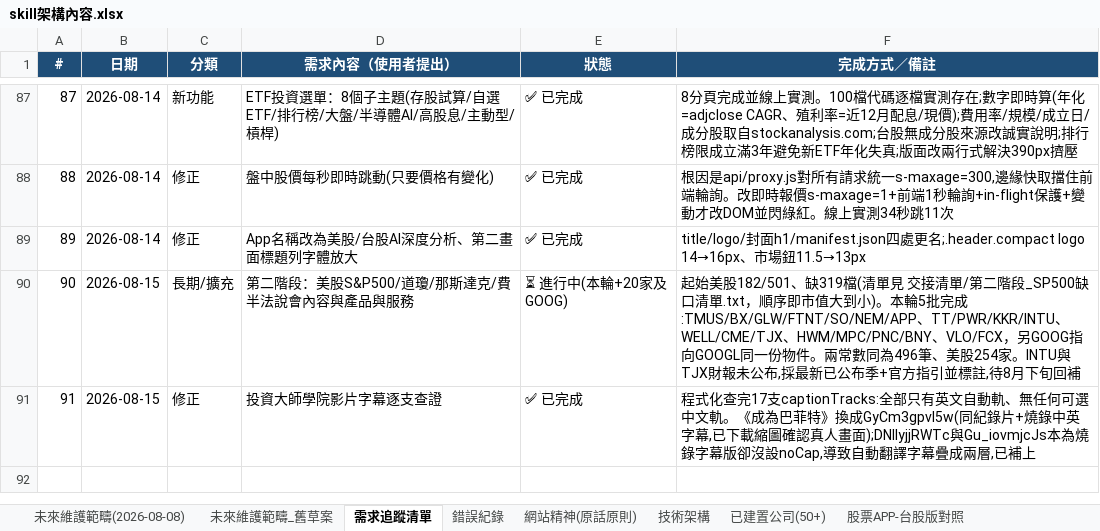
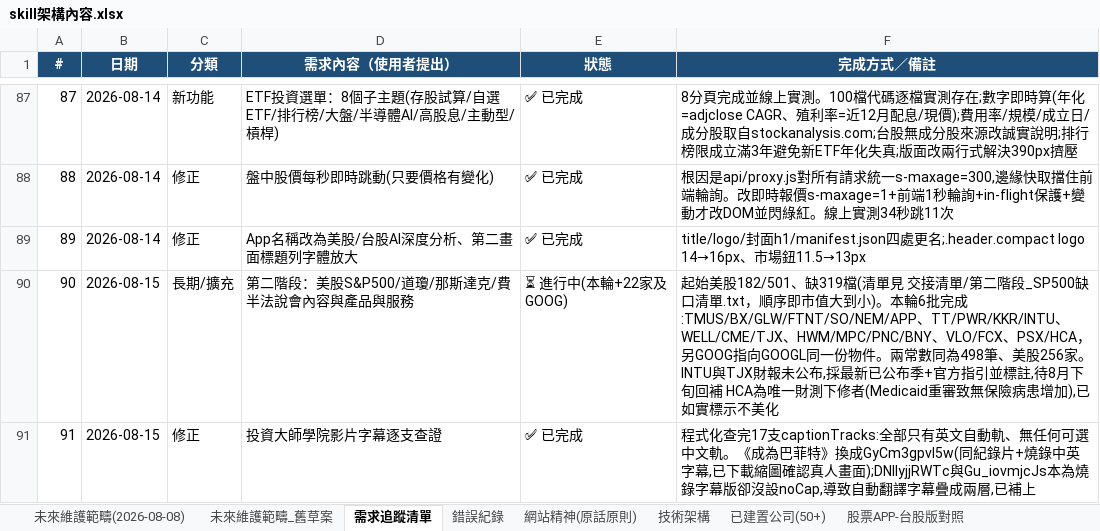
Before and after one commit to Weicheng-qq/stock-analyzer, an Excel workbook: 交接清單/skill架構內容.xlsx, sheet 需求追蹤清單, drawn as a sheet; only a part is shown, gaps mark what is left out; values as stored, in another font and other column widths than the file's, no borders; the diff names each change by its address in the sheet, - before the commit and + after, or states it on an @@ line.

Commit message:
交接記錄更新第6批(PSX/HCA)並記錄財測下修公司的如實呈現原則

```diff
--- a/交接清單/skill架構內容.xlsx (sheet 需求追蹤清單)
+++ b/交接清單/skill架構內容.xlsx (sheet 需求追蹤清單)
-E90 (狀態): ⏳ 進行中(本輪+20家及GOOG)
+E90 (狀態): ⏳ 進行中(本輪+22家及GOOG)
-F90 (完成方式／備註): …)。本輪5批完成:TMUS/BX/GLW/FTNT/SO/NEM/APP、TT/PWR/KKR/INTU、WELL/CME/TJX、HWM/MPC/PNC/BNY、VLO/FCX，另GOOG指向GOOGL同一份物件。兩常數同為496筆、美股254家。INTU與TJX財報未公布,採最新已公布季+官方指引並標註,待8月下旬回補
+F90 (完成方式／備註): …)。本輪6批完成:TMUS/BX/GLW/FTNT/SO/NEM/APP、TT/PWR/KKR/INTU、WELL/CME/TJX、HWM/MPC/PNC/BNY、VLO/FCX、PSX/HCA，另GOOG指向GOOGL同一份物件。兩常數同為498筆、美股256家。INTU與TJX財報未公布,採最新已公布季+官方指引並標註,待8月下旬回補 HCA為唯一財測下修者(Medicaid重審致無保險病患增加),已如實標示不美化
```
